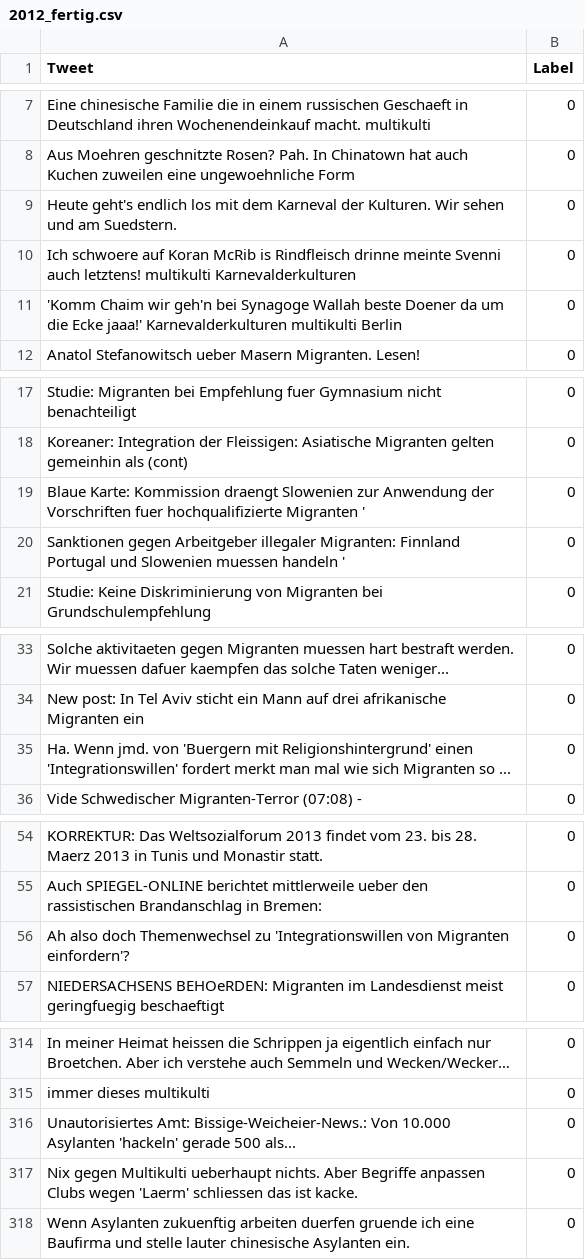
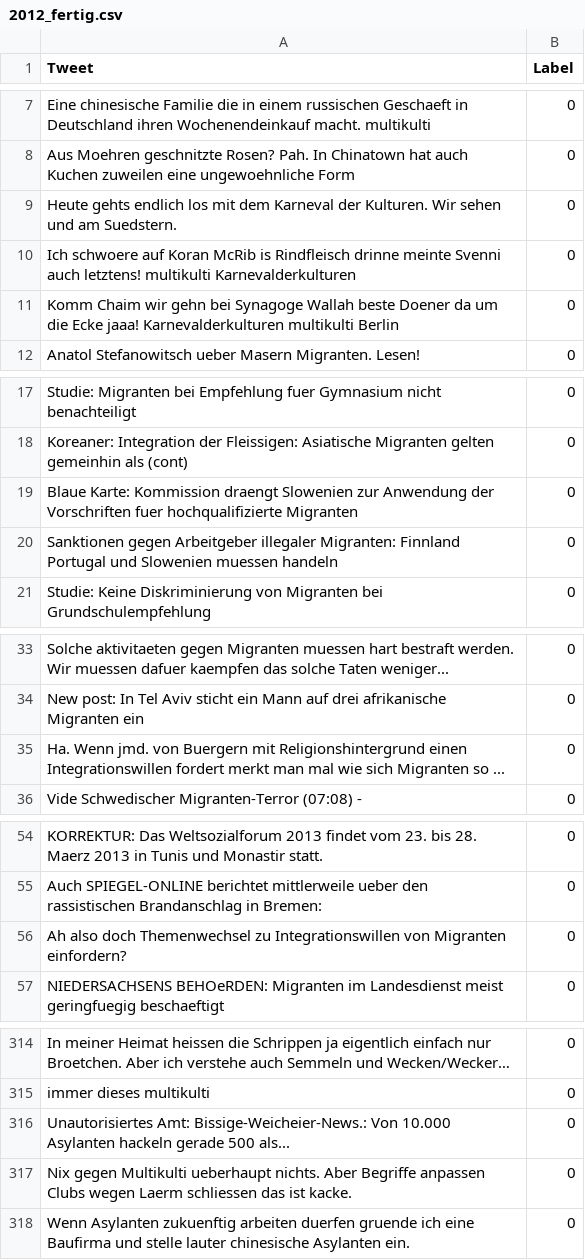
Before and after one commit to racistLabguage/racistLan, a CSV file: preprocessedData/2012_fertig.csv, drawn as a sheet; only a part is shown, gaps mark what is left out; long unchanged cells end in …; the diff covers the shown part only; the diff names each change by its address in the sheet, - before the commit and + after, or states it on an @@ line.

```diff
--- a/preprocessedData/2012_fertig.csv
+++ b/preprocessedData/2012_fertig.csv
-A9 (Tweet): Heute geht's endlich los…
+A9 (Tweet): Heute gehts endlich los…
-A11 (Tweet): 'Komm Chaim wir geh'n bei Synagoge Wallah beste Doener da um die Ecke jaaa!' Karnevalderkulturen multikulti…
+A11 (Tweet): Komm Chaim wir gehn bei Synagoge Wallah beste Doener da um die Ecke jaaa! Karnevalderkulturen multikulti…
-A19 (Tweet): …hochqualifizierte Migranten '
+A19 (Tweet): …hochqualifizierte Migranten
-A20 (Tweet): …muessen handeln '
+A20 (Tweet): …muessen handeln
-A35 (Tweet): …jmd. von 'Buergern mit Religionshintergrund' einen 'Integrationswillen' fordert merkt…
+A35 (Tweet): …jmd. von Buergern mit Religionshintergrund einen Integrationswillen fordert merkt…
-A56 (Tweet): …Themenwechsel zu 'Integrationswillen von Migranten einfordern'?
+A56 (Tweet): …Themenwechsel zu Integrationswillen von Migranten einfordern?
-A316 (Tweet): …10.000 Asylanten 'hackeln' gerade 500…
+A316 (Tweet): …10.000 Asylanten hackeln gerade 500…
-A317 (Tweet): …Clubs wegen 'Laerm' schliessen das…
+A317 (Tweet): …Clubs wegen Laerm schliessen das…
```
Also changed, not shown: 26 edited cells elsewhere in this file, preprocessedData/2015_fertig.csv, preprocessedData/2018_fertig.csv, 10 other files.
